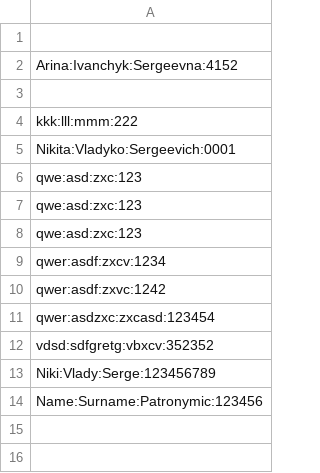
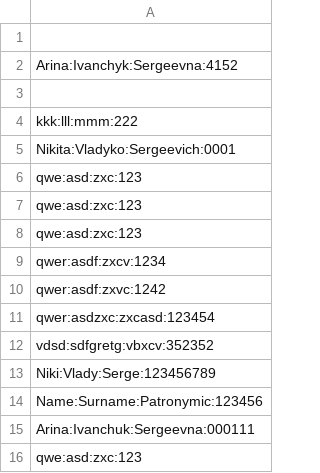
Before and after one commit to Ncknm/HW_007---Phone-Directory, a CSV file: phone_directory.csv, drawn as a sheet.

```diff
--- a/phone_directory.csv
+++ b/phone_directory.csv
@@ -14 +14,3 @@ Niki:Vlady:Serge:123456789
 Name:Surname:Patronymic:123456
+Arina:Ivanchuk:Sergeevna:000111
+qwe:asd:zxc:123
```
Also changed, not shown: 4 other files.
